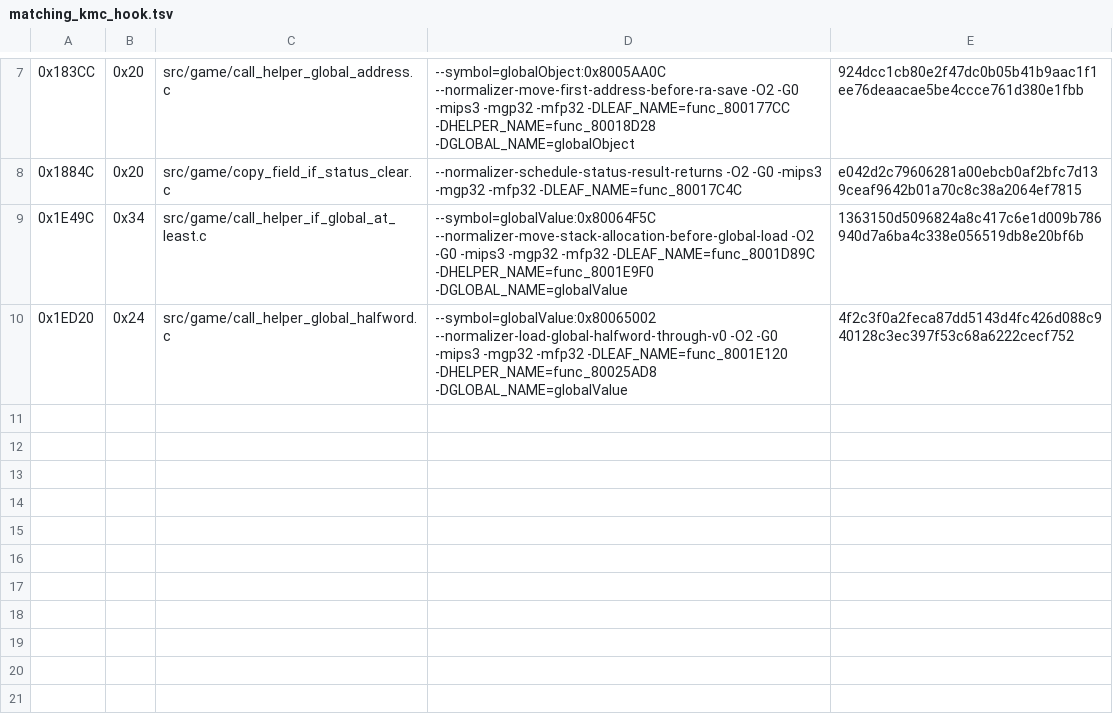
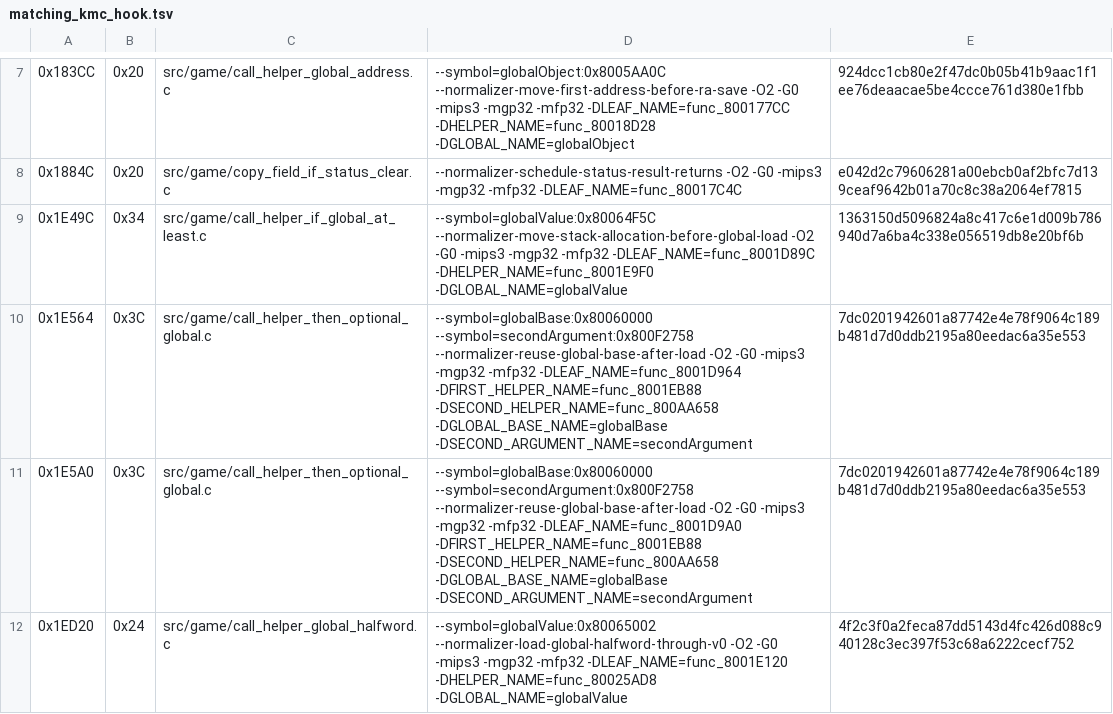
Before and after one commit to TheGh0stShip/Sydney-2000-N64-Prototype, a TSV file: config/matching_kmc_hook.tsv, drawn as a sheet; only a part is shown, gaps mark what is left out; the diff names each change by its address in the sheet, - before the commit and + after, or states it on an @@ line.

Commit message:
Match paired optional global helpers

```diff
--- a/config/matching_kmc_hook.tsv
+++ b/config/matching_kmc_hook.tsv
+row 10: 0x1E564 | 0x3C | src/game/call_helper_then_optional_global.c | --symbol=globalBase:0x80060000 --symbol=secondArgument:0x800F2758 --normalizer-reuse-global-base-after-load -O2 -G0 -mips3 -mgp32 -mfp32 -DLEAF_NAME=func_8001D964 -DFIRST_HELPER_NAME=func_8001EB88 -DSECOND_HELPER_NAME=func_800AA658 -DGLOBAL_BASE_NAME=globalBase -DSECOND_ARGUMENT_NAME=secondArgument | 7dc0201942601a87742e4e78f9064c189b481d7d0ddb2195a80eedac6a35e553
+row 11: 0x1E5A0 | 0x3C | src/game/call_helper_then_optional_global.c | --symbol=globalBase:0x80060000 --symbol=secondArgument:0x800F2758 --normalizer-reuse-global-base-after-load -O2 -G0 -mips3 -mgp32 -mfp32 -DLEAF_NAME=func_8001D9A0 -DFIRST_HELPER_NAME=func_8001EB88 -DSECOND_HELPER_NAME=func_800AA658 -DGLOBAL_BASE_NAME=globalBase -DSECOND_ARGUMENT_NAME=secondArgument | 7dc0201942601a87742e4e78f9064c189b481d7d0ddb2195a80eedac6a35e553
```
Also changed, not shown: 3 other files.
